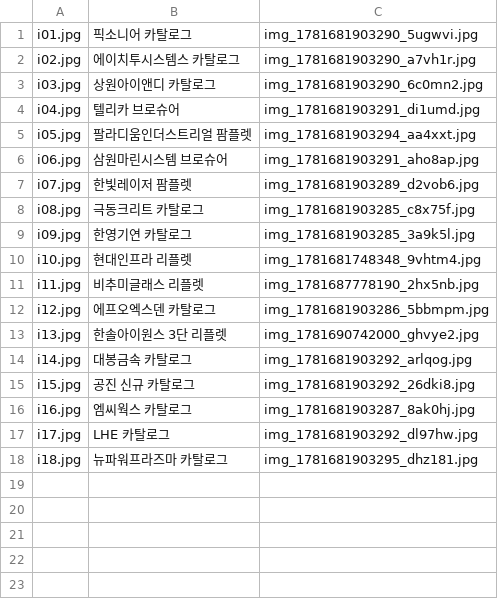
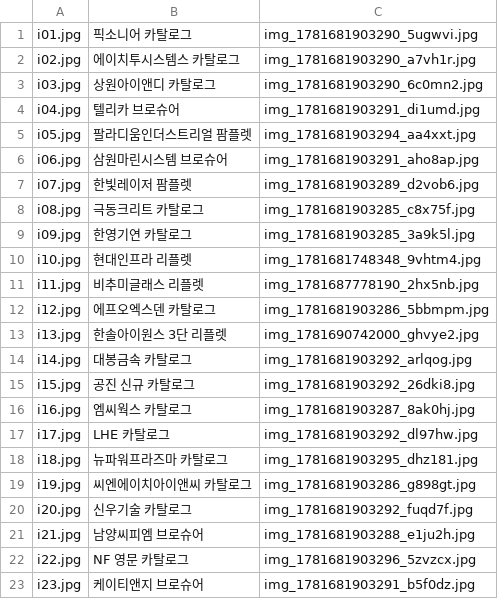
Before and after one commit to minhthutruong1006/Industry_haodesign, a TSV file: assets/industry/_list.tsv, drawn as a sheet.

```diff
--- a/assets/industry/_list.tsv
+++ b/assets/industry/_list.tsv
@@ -18 +18,6 @@ i17.jpg	LHE 카탈로그	img_1781681903292_dl97hw.jpg
 i18.jpg	뉴파워프라즈마 카탈로그	img_1781681903295_dhz181.jpg
+i19.jpg	씨엔에이치아이앤씨 카탈로그	img_1781681903286_g898gt.jpg
+i20.jpg	신우기술 카탈로그	img_1781681903292_fuqd7f.jpg
+i21.jpg	남양씨피엠 브로슈어	img_1781681903288_e1ju2h.jpg
+i22.jpg	NF 영문 카탈로그	img_1781681903296_5zvzcx.jpg
+i23.jpg	케이티앤지 브로슈어	img_1781681903291_b5f0dz.jpg
```
Also changed, not shown: 7 other files.
